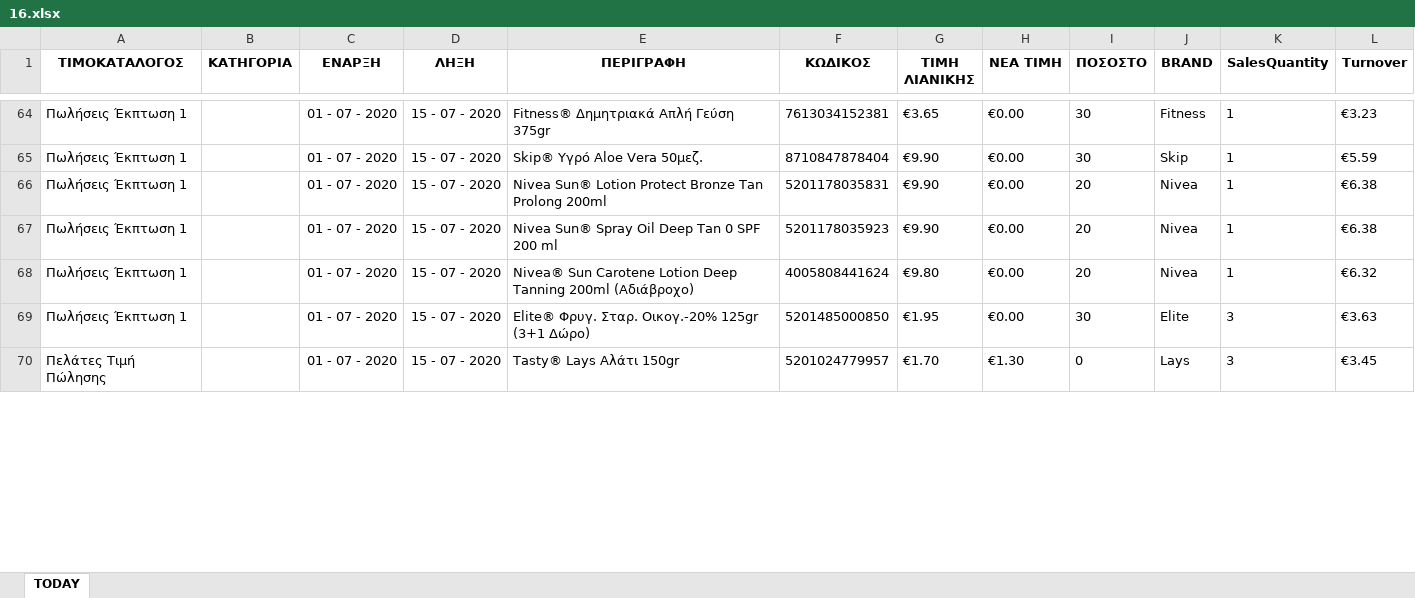
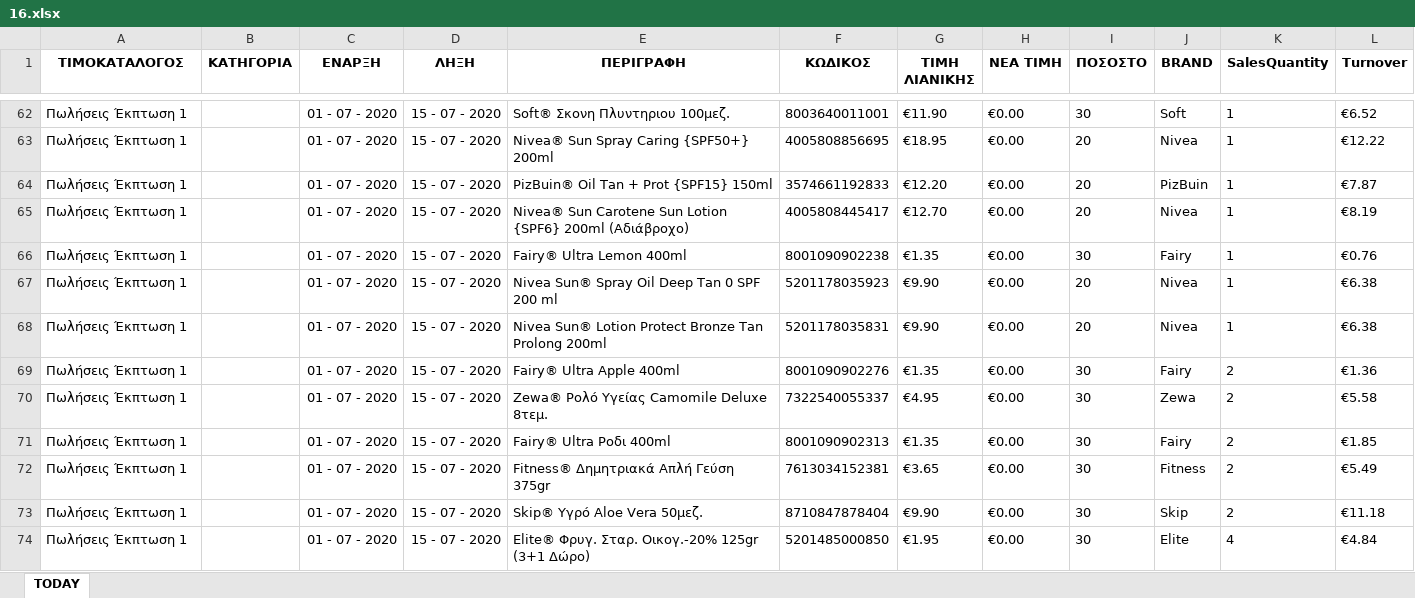
Before and after one commit to gitter-badger/Elounda_Market, an Excel workbook: A_DAILY_ΠΟΡΕΙΑ_ΤΙΜΟΚΑΤΑΛΟΓΟΥ_ΠΩΛΗΣΕΩΝ/excel/16.xlsx, sheet TODAY, drawn as a sheet; only a part is shown, gaps mark what is left out; values as stored, in another font and other column widths than the file's, no borders; conditional formats not drawn; removed rows and columns are numbered as before the commit, all else as after; the diff covers the shown part only; the diff names each change by its address in the sheet, - before the commit and + after, or states it on an @@ line.

```diff
--- a/A_DAILY_ΠΟΡΕΙΑ_ΤΙΜΟΚΑΤΑΛΟΓΟΥ_ΠΩΛΗΣΕΩΝ/excel/16.xlsx (sheet TODAY)
+++ b/A_DAILY_ΠΟΡΕΙΑ_ΤΙΜΟΚΑΤΑΛΟΓΟΥ_ΠΩΛΗΣΕΩΝ/excel/16.xlsx (sheet TODAY)
-E62 (ΠΕΡΙΓΡΑΦΗ): Fitness® Δημητριακά Απλή Γεύση 375gr
+E62 (ΠΕΡΙΓΡΑΦΗ): Soft® Σκονη Πλυντηριου 100μεζ.
-F62 (ΚΩΔΙΚΟΣ): 7613034152381
+F62 (ΚΩΔΙΚΟΣ): 8003640011001
-G62 (ΤΙΜΗ ΛΙΑΝΙΚΗΣ): €3.65
+G62 (ΤΙΜΗ ΛΙΑΝΙΚΗΣ): €11.90
-J62 (BRAND): Fitness
+J62 (BRAND): Soft
-L62 (Turnover): €3.23
+L62 (Turnover): €6.52
+row 63: Πωλήσεις Έκπτωση 1 |  | 01 - 07 - 2020 | 15 - 07 - 2020 | Nivea® Sun Spray Caring {SPF50+} 200ml | 4005808856695 | €18.95 | €0.00 | 20 | Nivea | 1 | €12.22
+row 64: Πωλήσεις Έκπτωση 1 |  | 01 - 07 - 2020 | 15 - 07 - 2020 | PizBuin® Oil Tan + Prot {SPF15} 150ml | 3574661192833 | €12.20 | €0.00 | 20 | PizBuin | 1 | €7.87
+row 65: Πωλήσεις Έκπτωση 1 |  | 01 - 07 - 2020 | 15 - 07 - 2020 | Nivea® Sun Carotene Sun Lotion {SPF6} 200ml (Αδιάβροχο) | 4005808445417 | €12.70 | €0.00 | 20 | Nivea | 1 | €8.19
-E66 (ΠΕΡΙΓΡΑΦΗ): Skip® Υγρό Aloe Vera 50μεζ.
+E66 (ΠΕΡΙΓΡΑΦΗ): Fairy® Ultra Lemon 400ml
-F66 (ΚΩΔΙΚΟΣ): 8710847878404
+F66 (ΚΩΔΙΚΟΣ): 8001090902238
-G66 (ΤΙΜΗ ΛΙΑΝΙΚΗΣ): €9.90
+G66 (ΤΙΜΗ ΛΙΑΝΙΚΗΣ): €1.35
-J66 (BRAND): Skip
+J66 (BRAND): Fairy
-L66 (Turnover): €5.59
+L66 (Turnover): €0.76
+row 67: Πωλήσεις Έκπτωση 1 |  | 01 - 07 - 2020 | 15 - 07 - 2020 | Nivea Sun® Spray Oil Deep Tan 0 SPF 200 ml | 5201178035923 | €9.90 | €0.00 | 20 | Nivea | 1 | €6.38
-E69 (ΠΕΡΙΓΡΑΦΗ): Nivea Sun® Spray Oil Deep Tan 0 SPF 200 ml
+E69 (ΠΕΡΙΓΡΑΦΗ): Fairy® Ultra Apple 400ml
-F69 (ΚΩΔΙΚΟΣ): 5201178035923
+F69 (ΚΩΔΙΚΟΣ): 8001090902276
-G69 (ΤΙΜΗ ΛΙΑΝΙΚΗΣ): €9.90
+G69 (ΤΙΜΗ ΛΙΑΝΙΚΗΣ): €1.35
-I69:I70 (ΠΟΣΟΣΤΟ): 20
+I69:I70 (ΠΟΣΟΣΤΟ): 30
-J69 (BRAND): Nivea
+J69 (BRAND): Fairy
-K69:K70 (SalesQuantity): 1
+K69:K70 (SalesQuantity): 2
-L69 (Turnover): €6.38
+L69 (Turnover): €1.36
-E70 (ΠΕΡΙΓΡΑΦΗ): Nivea® Sun Carotene Lotion Deep Tanning 200ml (Αδιάβροχο)
+E70 (ΠΕΡΙΓΡΑΦΗ): Zewa® Ρολό Υγείας Camomile Deluxe 8τεμ.
-F70 (ΚΩΔΙΚΟΣ): 4005808441624
+F70 (ΚΩΔΙΚΟΣ): 7322540055337
-G70 (ΤΙΜΗ ΛΙΑΝΙΚΗΣ): €9.80
+G70 (ΤΙΜΗ ΛΙΑΝΙΚΗΣ): €4.95
-J70 (BRAND): Nivea
+J70 (BRAND): Zewa
-L70 (Turnover): €6.32
+L70 (Turnover): €5.58
+row 71: Πωλήσεις Έκπτωση 1 |  | 01 - 07 - 2020 | 15 - 07 - 2020 | Fairy® Ultra Ροδι 400ml | 8001090902313 | €1.35 | €0.00 | 30 | Fairy | 2 | €1.85
+row 72: Πωλήσεις Έκπτωση 1 |  | 01 - 07 - 2020 | 15 - 07 - 2020 | Fitness® Δημητριακά Απλή Γεύση 375gr | 7613034152381 | €3.65 | €0.00 | 30 | Fitness | 2 | €5.49
+row 73: Πωλήσεις Έκπτωση 1 |  | 01 - 07 - 2020 | 15 - 07 - 2020 | Skip® Υγρό Aloe Vera 50μεζ. | 8710847878404 | €9.90 | €0.00 | 30 | Skip | 2 | €11.18
-K74 (SalesQuantity): 3
+K74 (SalesQuantity): 4
-L74 (Turnover): €3.63
+L74 (Turnover): €4.84
-row 70: Πελάτες Τιμή Πώλησης |  | 01 - 07 - 2020 | 15 - 07 - 2020 | Tasty® Lays Αλάτι 150gr | 5201024779957 | €1.70 | €1.30 | 0 | Lays | 3 | €3.45
```
Also changed, not shown: 7 added rows, 8 removed rows, 16 moved rows and 14 edited cells elsewhere in this sheet, 12 other files.
